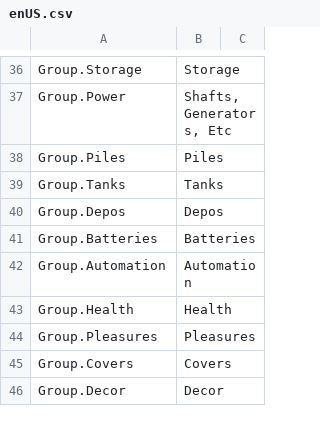
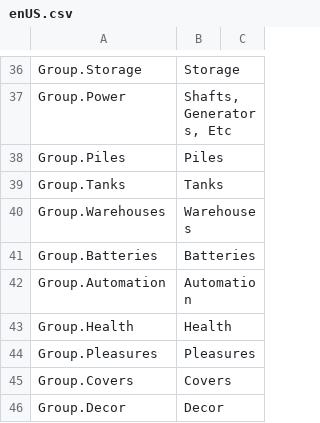
Before and after one commit to jessicah/sort-a-mole, a CSV file: version-1.0.8.1/Localizations/enUS.csv, drawn as a sheet; only a part is shown, gaps mark what is left out.

Commit message:
feature: rename Depos to Warehouses

```diff
--- a/version-1.0.8.1/Localizations/enUS.csv
+++ b/version-1.0.8.1/Localizations/enUS.csv
@@ -39,3 +39,3 @@ Group.Piles,Piles,
 Group.Tanks,Tanks,
-Group.Depos,Depos,
+Group.Warehouses,Warehouses,
 Group.Batteries,Batteries,
```
Also changed, not shown: 33 other files.
